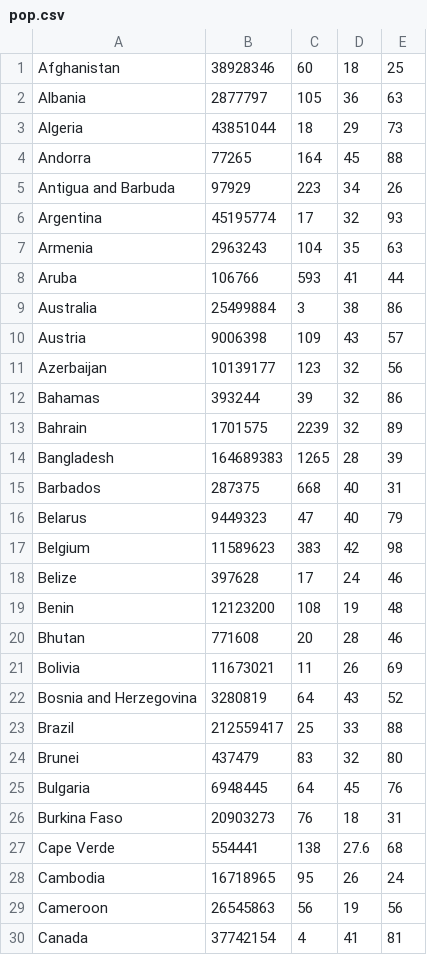
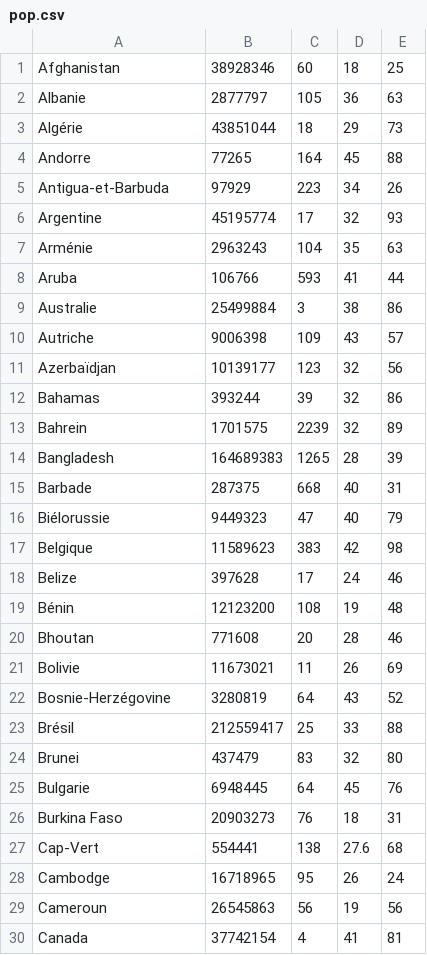
Before and after one commit to raspberrypilearning/mapping-data, a CSV file: fr-FR/code/mapping_data_carbon_data/pop.csv, drawn as a sheet; only a part is shown; the diff covers the shown part only.

```diff
--- a/fr-FR/code/mapping_data_carbon_data/pop.csv
+++ b/fr-FR/code/mapping_data_carbon_data/pop.csv
@@ -2,6 +2,6 @@ Afghanistan,38928346,60,18,25
-Albania,2877797,105,36,63
-Algeria,43851044,18,29,73
-Andorra,77265,164,45,88
-Antigua and Barbuda,97929,223,34,26
-Argentina,45195774,17,32,93
-Armenia,2963243,104,35,63
+"Albanie","2877797","105","36","63"
+"Algérie","43851044","18","29","73"
+"Andorre","77265","164","45","88"
+"Antigua-et-Barbuda","97929","223","34","26"
+"Argentine","45195774","17","32","93"
+"Arménie","2963243","104","35","63"
@@ -9,3 +9,3 @@ Aruba,106766,593,41,44
-Australia,25499884,3,38,86
-Austria,9006398,109,43,57
-Azerbaijan,10139177,123,32,56
+"Australie","25499884","3","38","86"
+"Autriche","9006398","109","43","57"
+"Azerbaïdjan","10139177","123","32","56"
@@ -13 +13 @@ Bahamas,393244,39,32,86
-Bahrain,1701575,2239,32,89
+"Bahrein","1701575","2239","32","89"
@@ -15,3 +15,3 @@ Bangladesh,164689383,1265,28,39
-Barbados,287375,668,40,31
-Belarus,9449323,47,40,79
-Belgium,11589623,383,42,98
+"Barbade","287375","668","40","31"
+"Biélorussie","9449323","47","40","79"
+"Belgique","11589623","383","42","98"
@@ -19,5 +19,5 @@ Belize,397628,17,24,46
-Benin,12123200,108,19,48
-Bhutan,771608,20,28,46
-Bolivia,11673021,11,26,69
-Bosnia and Herzegovina,3280819,64,43,52
-Brazil,212559417,25,33,88
+"Bénin","12123200","108","19","48"
+"Bhoutan","771608","20","28","46"
+"Bolivie","11673021","11","26","69"
+"Bosnie-Herzégovine","3280819","64","43","52"
+"Brésil","212559417","25","33","88"
@@ -25 +25 @@ Brunei,437479,83,32,80
-Bulgaria,6948445,64,45,76
+"Bulgarie","6948445","64","45","76"
@@ -27,3 +27,3 @@ Burkina Faso,20903273,76,18,31
-Cape Verde,554441,138,27.6,68
-Cambodia,16718965,95,26,24
-Cameroon,26545863,56,19,56
+"Cap-Vert","554441","138","27.6","68"
+"Cambodge","16718965","95","26","24"
+"Cameroun","26545863","56","19","56"
```
Also changed, not shown: 104 edited cells elsewhere in this file, fr-FR/code/mapping_data_gdp/pop.csv, fr-FR/code/mapping_data_happiness/pop.csv, 47 other files.
